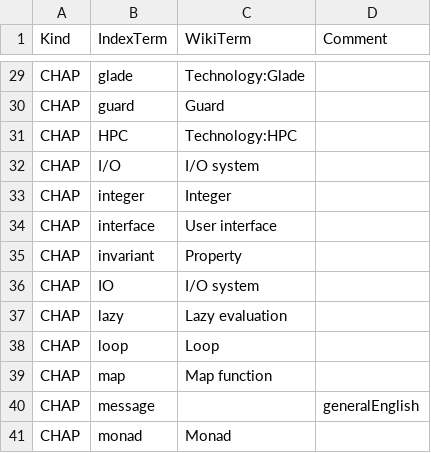
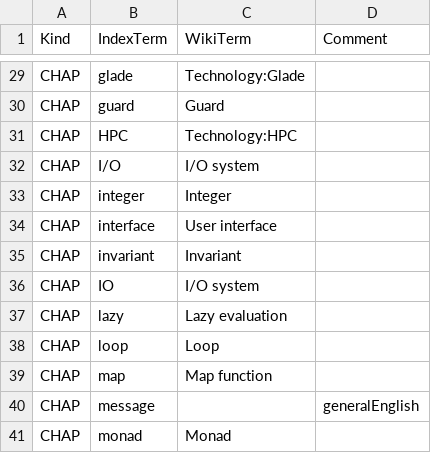
Before and after one commit to 101companies/101integrate, a CSV file: data/perbook/RWH/metadata/mapping.csv, drawn as a sheet; only a part is shown, gaps mark what is left out.

Commit message:
Mapping

```diff
--- a/data/perbook/RWH/metadata/mapping.csv
+++ b/data/perbook/RWH/metadata/mapping.csv
@@ -34,3 +34,3 @@ CHAP,integer,Integer,
 CHAP,interface,User interface,
-CHAP,invariant,Property,
+CHAP,invariant,Invariant,
 CHAP,IO,I/O system,
```
Also changed, not shown: data/perbook/LYAH/metadata/mapping.csv, data/perbook/PIH/metadata/mapping.csv.
